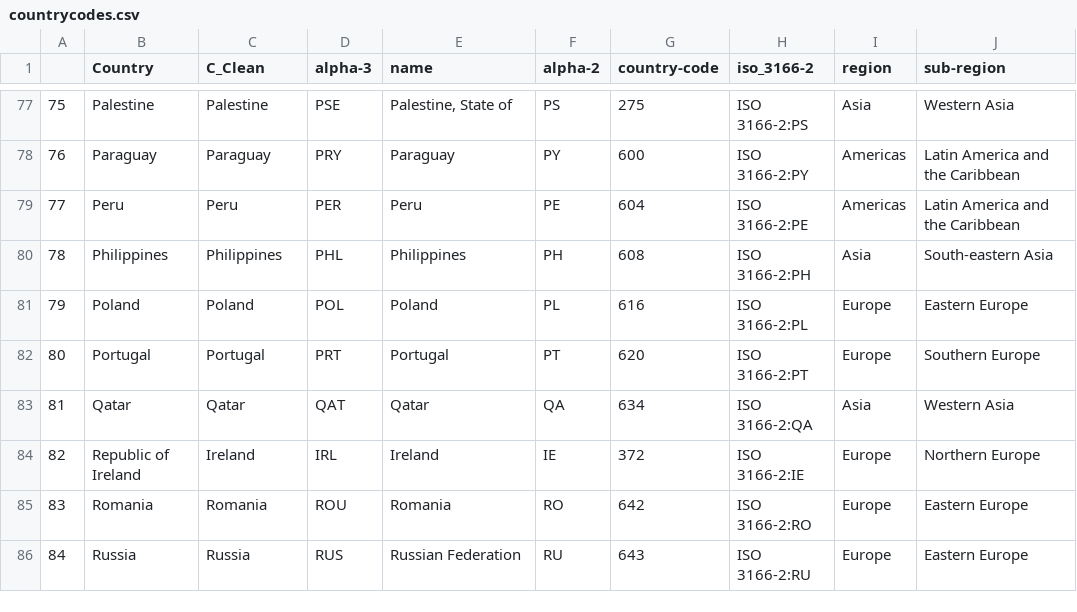
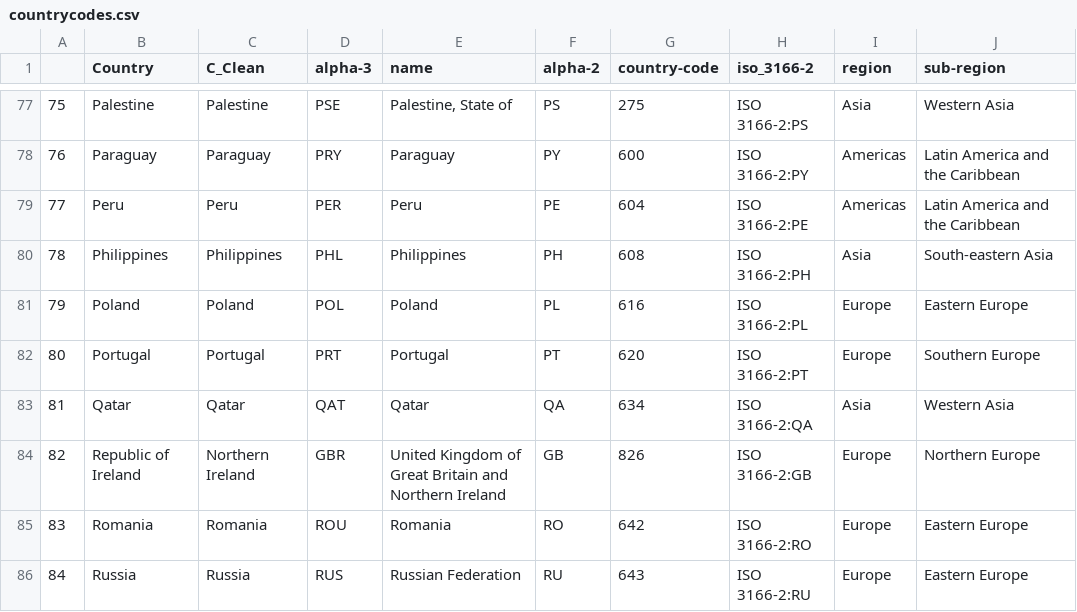
Before and after one commit to nmrittweger/covid-19, a CSV file: countrycodes.csv, drawn as a sheet; only a part is shown, gaps mark what is left out; the diff names each change by its address in the sheet, - before the commit and + after, or states it on an @@ line.

Commit message:
Update countrycodes.csv

```diff
--- a/countrycodes.csv
+++ b/countrycodes.csv
-C84 (C_Clean): Ireland
+C84 (C_Clean): Northern Ireland
-D84 (alpha-3): IRL
+D84 (alpha-3): GBR
-E84 (name): Ireland
+E84 (name): United Kingdom of Great Britain and Northern Ireland
-F84 (alpha-2): IE
+F84 (alpha-2): GB
-G84 (country-code): 372
+G84 (country-code): 826
-H84 (iso_3166-2): ISO 3166-2:IE
+H84 (iso_3166-2): ISO 3166-2:GB
```
